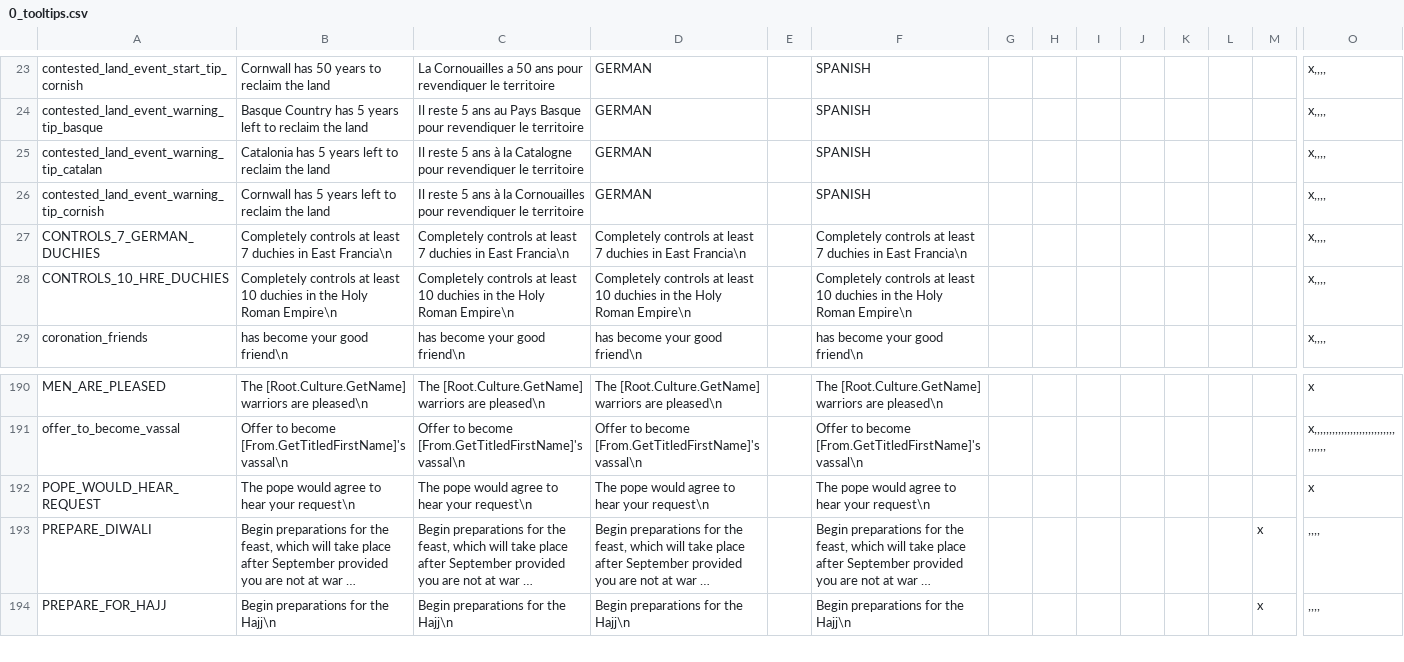
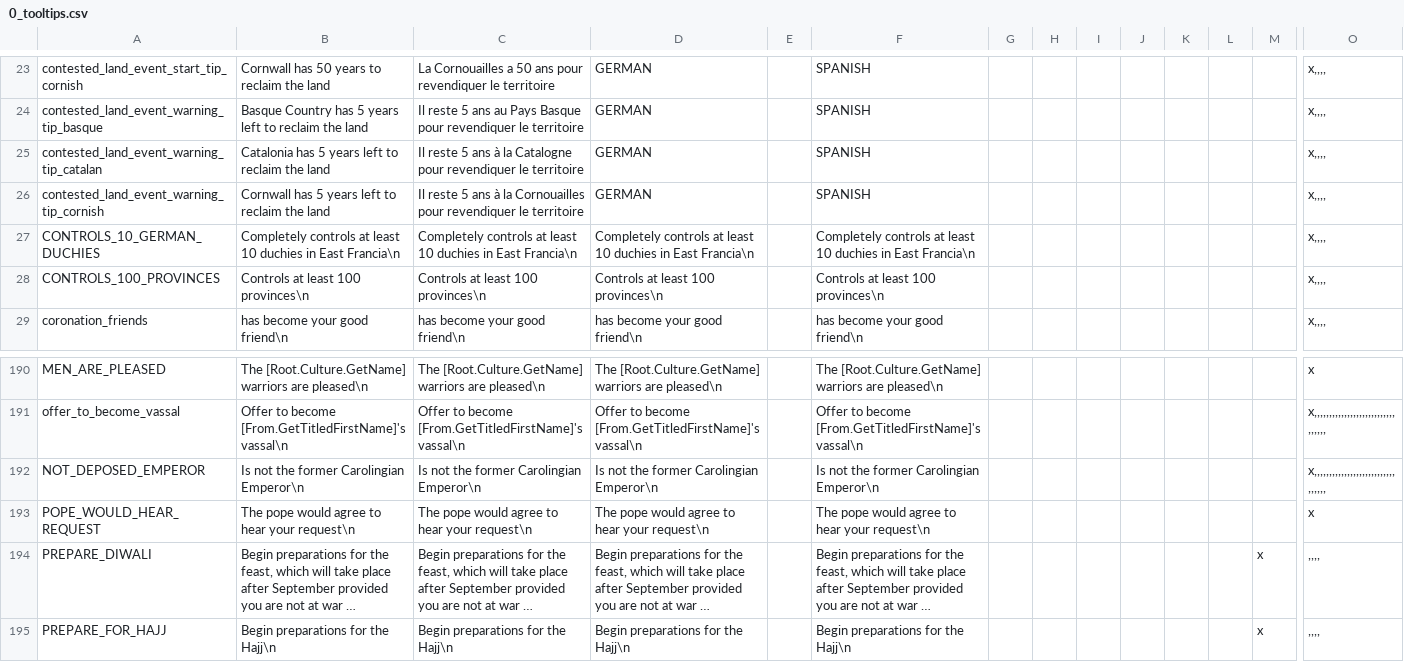
Before and after one commit to ck2plus/CK2Plus, a CSV file: CK2Plus/localisation/0_tooltips.csv, drawn as a sheet; only a part is shown, gaps mark what is left out; long unchanged cells end in …; removed rows and columns are numbered as before the commit, all else as after; rows hold the shown columns only; the diff names each change by its address in the sheet, - before the commit and + after, or states it on an @@ line.

```diff
--- a/CK2Plus/localisation/0_tooltips.csv
+++ b/CK2Plus/localisation/0_tooltips.csv
-A27: CONTROLS_7_GERMAN_DUCHIES
+A27: CONTROLS_10_GERMAN_DUCHIES
-B27: …at least 7 duchies in…
+B27: …at least 10 duchies in…
-C27: …at least 7 duchies in…
+C27: …at least 10 duchies in…
-D27: …at least 7 duchies in…
+D27: …at least 10 duchies in…
-F27: …at least 7 duchies in…
+F27: …at least 10 duchies in…
-row 28: CONTROLS_10_HRE_DUCHIES | Completely controls at least 10 duchies in the Holy Roman Empire\n | Completely controls at least 10 duchies in the Holy Roman Empire\n | Completely controls at least 10 duchies in the Holy Roman Empire\n |  | Completely controls at least 10 duchies in the Holy Roman Empire\n |  |  |  |  |  |  |  | x,,,,
+row 28: CONTROLS_100_PROVINCES | Controls at least 100 provinces\n | Controls at least 100 provinces\n | Controls at least 100 provinces\n |  | Controls at least 100 provinces\n |  |  |  |  |  |  |  | x,,,,
+row 192: NOT_DEPOSED_EMPEROR | Is not the former Carolingian Emperor\n | Is not the former Carolingian Emperor\n | Is not the former Carolingian Emperor\n |  | Is not the former Carolingian Emperor\n |  |  |  |  |  |  |  | x,,,,,,,,,,,,,,,,,,,,,,,,,,,,,,,,,
```
Also changed, not shown: 3 other files.
